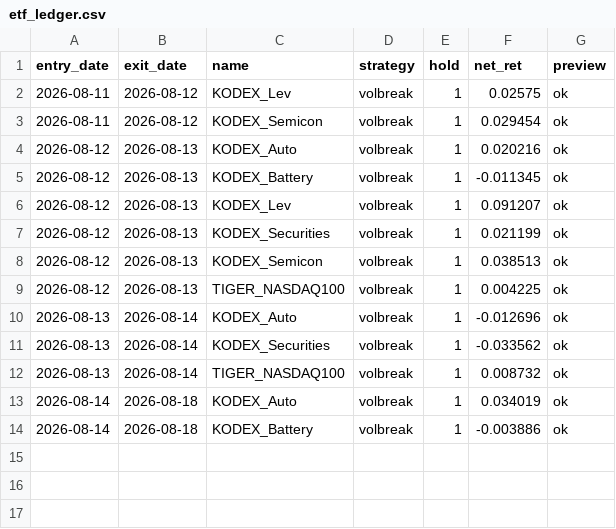
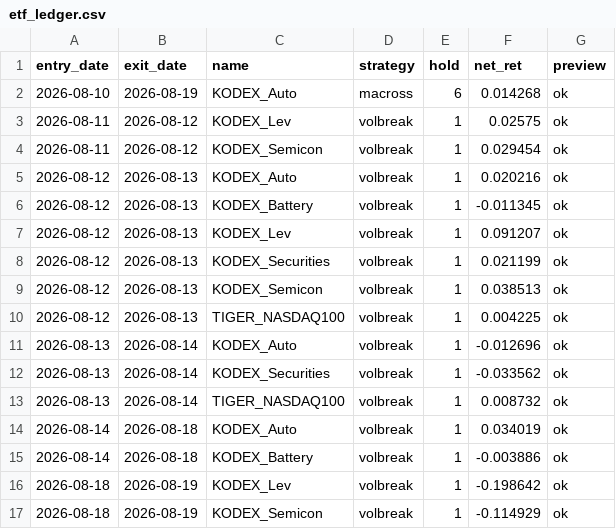
Before and after one commit to tonyk784578/tony-swingETF, a CSV file: paper/etf_ledger.csv, drawn as a sheet.

```diff
--- a/paper/etf_ledger.csv
+++ b/paper/etf_ledger.csv
@@ -1,2 +1,3 @@
 entry_date,exit_date,name,strategy,hold,net_ret,preview
+2026-08-10,2026-08-19,KODEX_Auto,macross,6,0.014268,ok
 2026-08-11,2026-08-12,KODEX_Lev,volbreak,1,0.02575,ok
@@ -14 +15,3 @@
 2026-08-14,2026-08-18,KODEX_Battery,volbreak,1,-0.003886,ok
+2026-08-18,2026-08-19,KODEX_Lev,volbreak,1,-0.198642,ok
+2026-08-18,2026-08-19,KODEX_Semicon,volbreak,1,-0.114929,ok
```
Also changed, not shown: paper/ledger.csv, paper/market_snapshots.csv, 1 other file.
